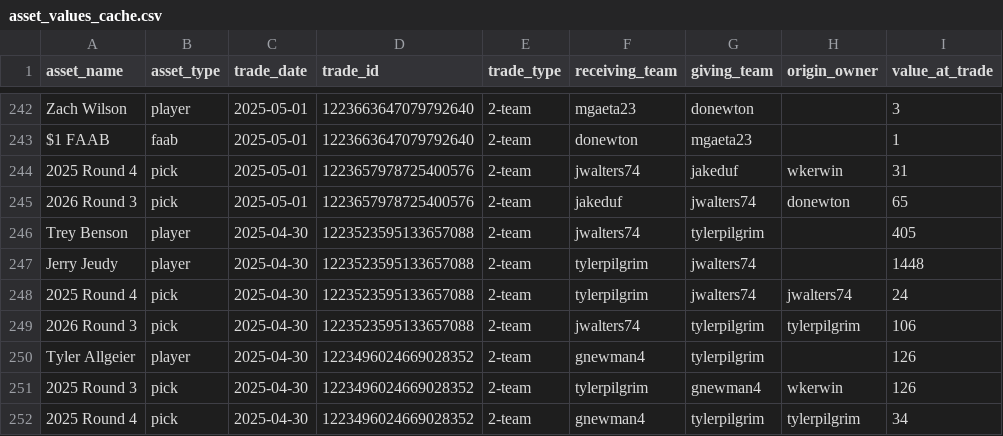
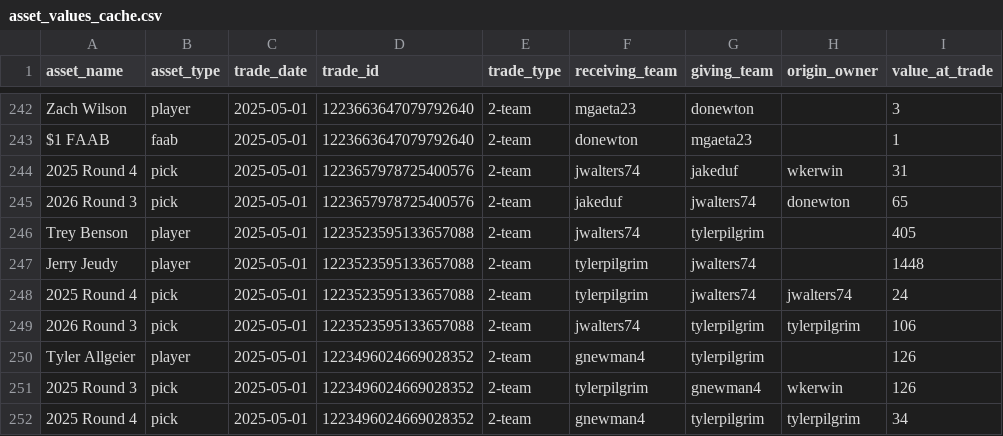
Before and after one commit to capitanlandr/trade-analysis-dashboard, a CSV file: pipeline/asset_values_cache.csv, drawn as a sheet; only a part is shown, gaps mark what is left out; the diff covers the shown part only; the diff names each change by its address in the sheet, - before the commit and + after, or states it on an @@ line.

```diff
--- a/pipeline/asset_values_cache.csv
+++ b/pipeline/asset_values_cache.csv
-C246:C252 (trade_date): 2025-04-30
+C246:C252 (trade_date): 2025-05-01
```
Also changed, not shown: 113 edited cells elsewhere in this file, 14 other files.
